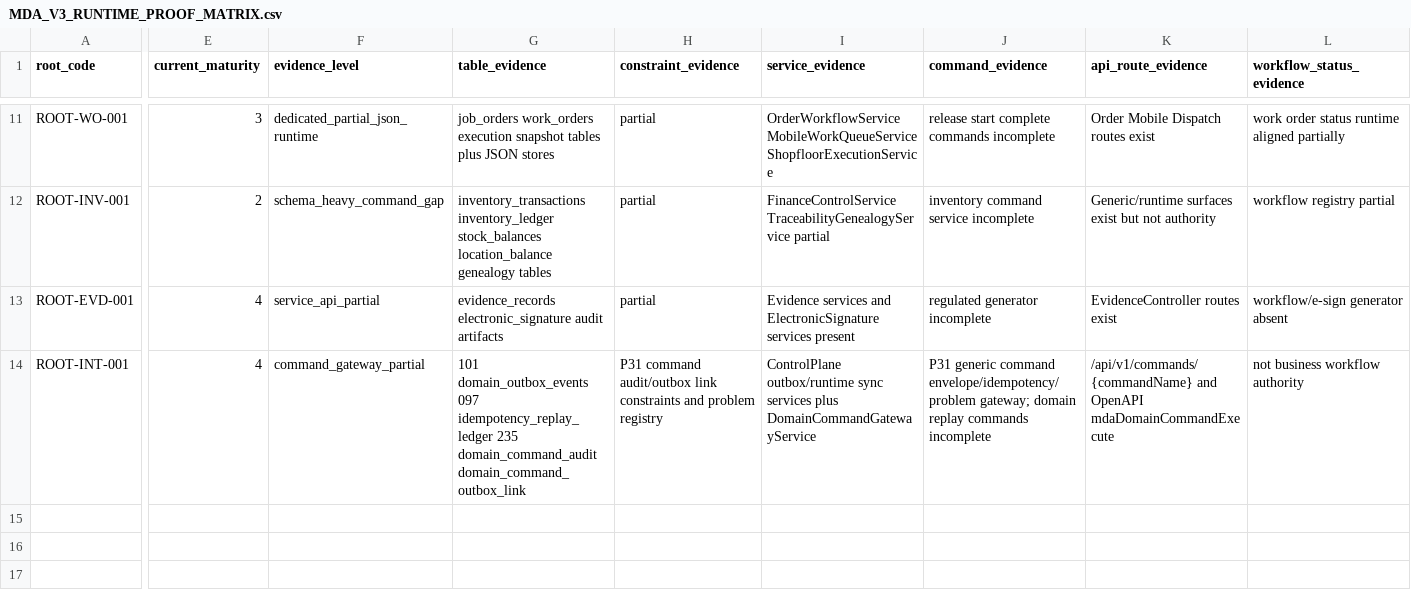
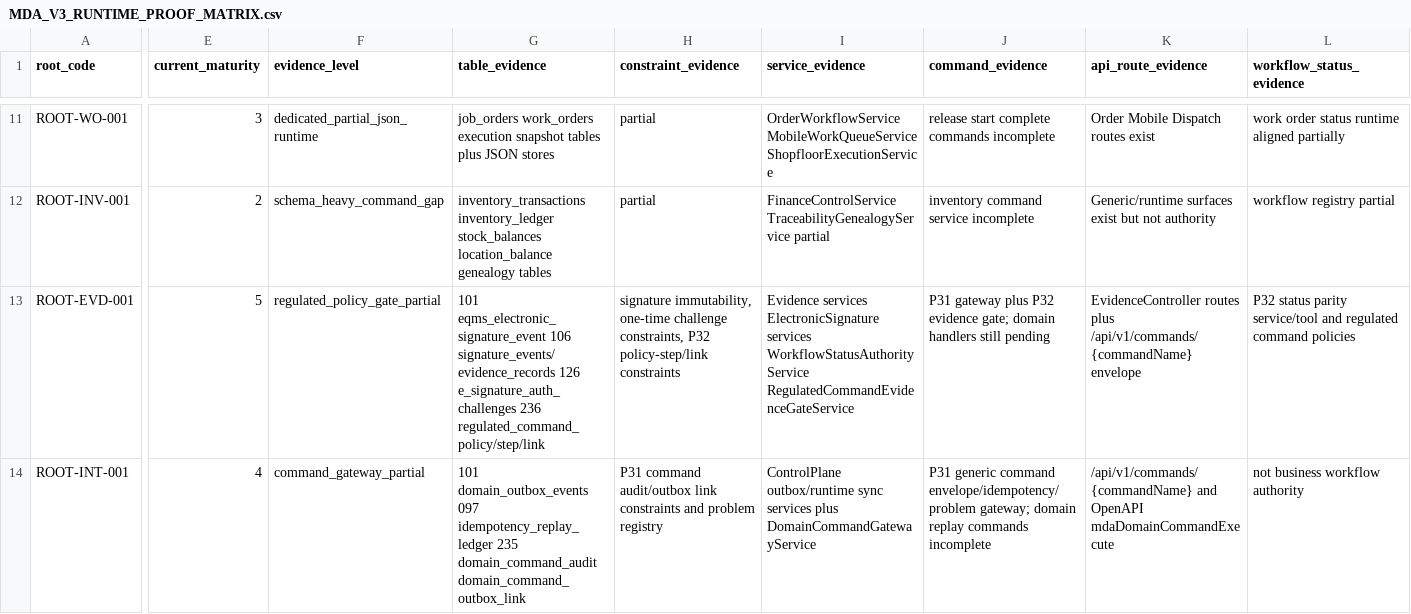
Before and after one commit to sanhvo86-hesem/mom, a CSV file: _reports/agent-audits/mda-v3-runtime-upgrade-2026-05-29/MDA_V3_RUNTIME_PROOF_MATRIX.csv, drawn as a sheet; only a part is shown, gaps mark what is left out; the diff covers the shown part only; the diff names each change by its address in the sheet, - before the commit and + after, or states it on an @@ line.

Commit message:
feat(mda-v3): add regulated command evidence gate

```diff
--- a/_reports/agent-audits/mda-v3-runtime-upgrade-2026-05-29/MDA_V3_RUNTIME_PROOF_MATRIX.csv
+++ b/_reports/agent-audits/mda-v3-runtime-upgrade-2026-05-29/MDA_V3_RUNTIME_PROOF_MATRIX.csv
-E13 (current_maturity): 4
+E13 (current_maturity): 5
-F13 (evidence_level): service_api_partial
+F13 (evidence_level): regulated_policy_gate_partial
-G13 (table_evidence): evidence_records electronic_signature audit artifacts
+G13 (table_evidence): 101 eqms_electronic_signature_event 106 signature_events/evidence_records 126 e_signature_auth_challenges 236 regulated_command_policy/step/link
-H13 (constraint_evidence): partial
+H13 (constraint_evidence): signature immutability, one-time challenge constraints, P32 policy-step/link constraints
-I13 (service_evidence): Evidence services and ElectronicSignature services present
+I13 (service_evidence): Evidence services ElectronicSignature services WorkflowStatusAuthorityService RegulatedCommandEvidenceGateService
-J13 (command_evidence): regulated generator incomplete
+J13 (command_evidence): P31 gateway plus P32 evidence gate; domain handlers still pending
-K13 (api_route_evidence): EvidenceController routes exist
+K13 (api_route_evidence): EvidenceController routes plus /api/v1/commands/{commandName} envelope
-L13 (workflow_status_evidence): workflow/e-sign generator absent
+L13 (workflow_status_evidence): P32 status parity service/tool and regulated command policies
```
Also changed, not shown: 70 edited cells elsewhere in this file, 13 other files.
